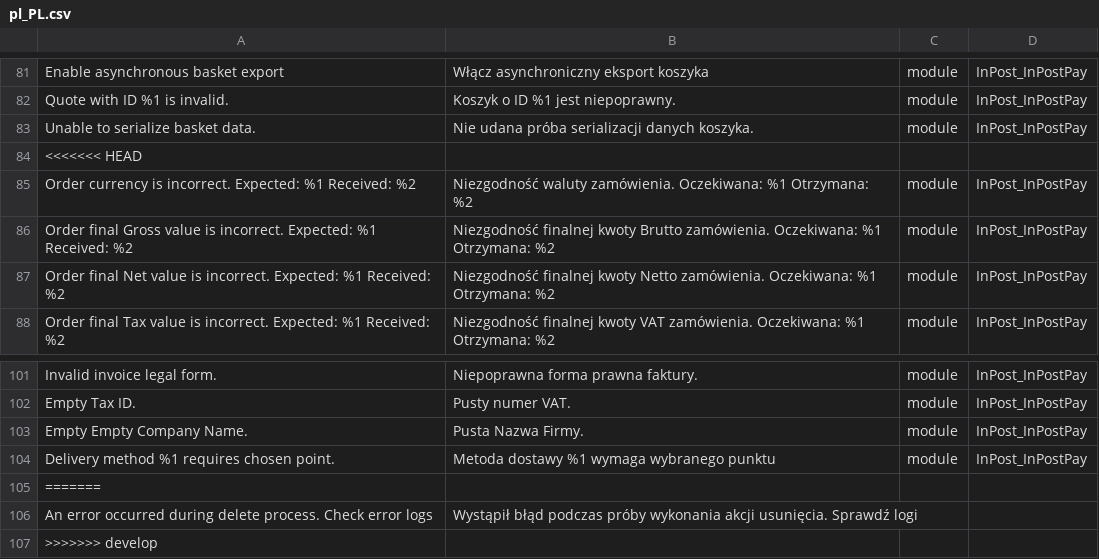
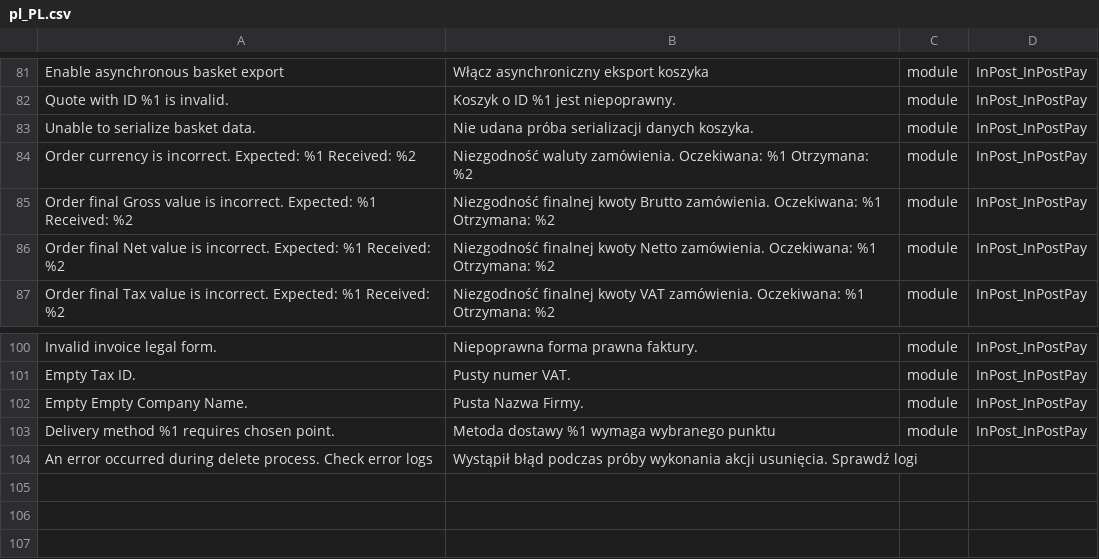
Before and after one commit to FastWhiteCat/magento2-inpost-pay, a CSV file: packages/magento2-module-inpost-pay/src/i18n/pl_PL.csv, drawn as a sheet; only a part is shown, gaps mark what is left out.

Commit message:
INPAY-17 - Develop merge fix conflicts.

```diff
--- a/packages/magento2-module-inpost-pay/src/i18n/pl_PL.csv
+++ b/packages/magento2-module-inpost-pay/src/i18n/pl_PL.csv
@@ -83,3 +83,2 @@
 "Unable to serialize basket data.","Nie udana próba serializacji danych koszyka.",module,InPost_InPostPay
-<<<<<<< HEAD
 "Order currency is incorrect. Expected: %1 Received: %2","Niezgodność waluty zamówienia. Oczekiwana: %1 Otrzymana: %2",module,InPost_InPostPay
@@ -104,4 +103,2 @@
 "Delivery method %1 requires chosen point.","Metoda dostawy %1 wymaga wybranego punktu",module,InPost_InPostPay
-=======
 "An error occurred during delete process. Check error logs","Wystąpił błąd podczas próby wykonania akcji usunięcia. Sprawdź logi"
->>>>>>> develop
```
Also changed, not shown: 1 other file.
